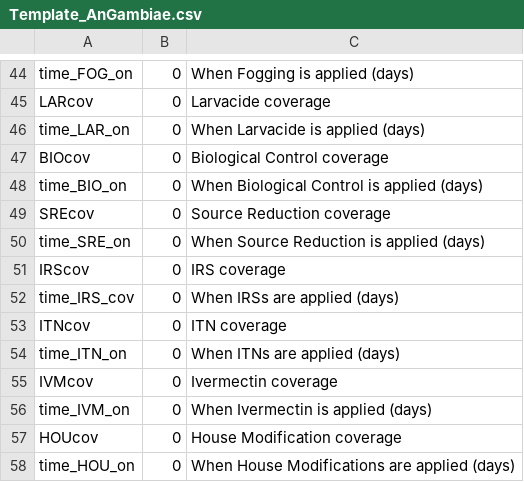
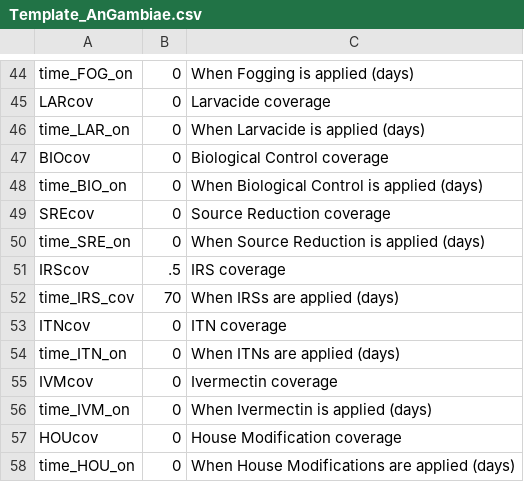
Before and after one commit to skiware/VCOM, a CSV file: GUI/05_SorryAboutTheMess/Template_AnGambiae.csv, drawn as a sheet; only a part is shown, gaps mark what is left out.

```diff
--- a/GUI/05_SorryAboutTheMess/Template_AnGambiae.csv
+++ b/GUI/05_SorryAboutTheMess/Template_AnGambiae.csv
@@ -50,4 +50,4 @@ SREcov,0, Source Reduction coverage
 time_SRE_on,0, When Source Reduction is applied (days)
-IRScov,0, IRS coverage
-time_IRS_cov,0, When IRSs are applied (days)
+IRScov,.5, IRS coverage
+time_IRS_cov,70, When IRSs are applied (days)
 ITNcov,0, ITN coverage
```
Also changed, not shown: GUI/05_SorryAboutTheMess/SETUP_MosquitoLifeCycleParameters.csv, GUI/05_SorryAboutTheMess/Template_AnArabiensis.csv, 6 other files.
